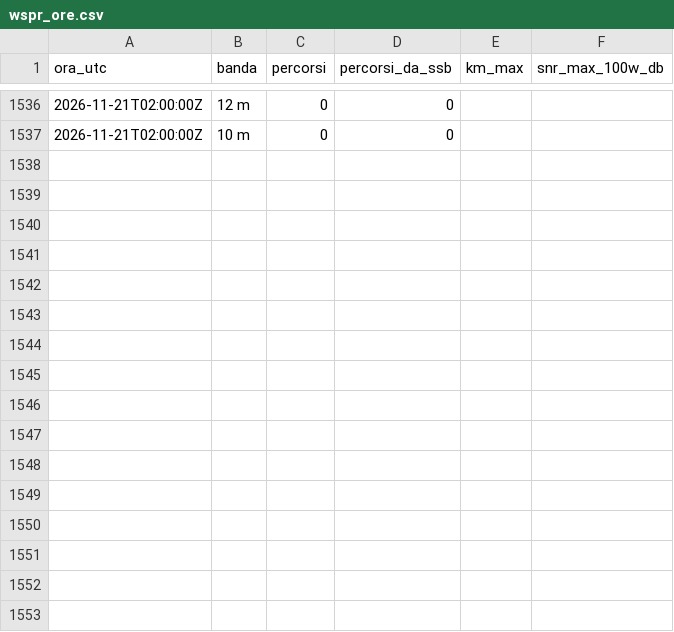
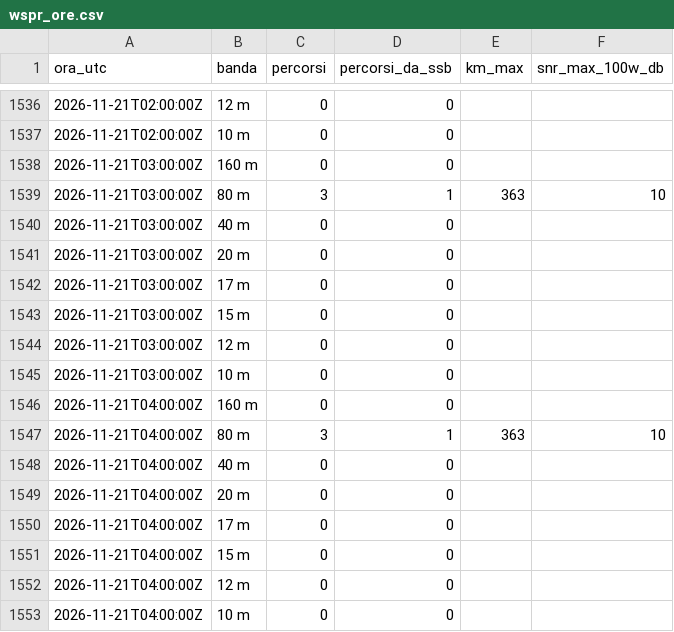
Before and after one commit to altolazio/propagazione_HF, a CSV file: 2026-11/wspr_ore.csv, drawn as a sheet; only a part is shown, gaps mark what is left out; the diff names each change by its address in the sheet, - before the commit and + after, or states it on an @@ line.

```diff
--- a/2026-11/wspr_ore.csv
+++ b/2026-11/wspr_ore.csv
+row 1538: 2026-11-21T03:00:00Z | 160 m | 0 | 0
+row 1539: 2026-11-21T03:00:00Z | 80 m | 3 | 1 | 363 | 10
+row 1540: 2026-11-21T03:00:00Z | 40 m | 0 | 0
+row 1541: 2026-11-21T03:00:00Z | 20 m | 0 | 0
+row 1542: 2026-11-21T03:00:00Z | 17 m | 0 | 0
+row 1543: 2026-11-21T03:00:00Z | 15 m | 0 | 0
+row 1544: 2026-11-21T03:00:00Z | 12 m | 0 | 0
+row 1545: 2026-11-21T03:00:00Z | 10 m | 0 | 0
+row 1546: 2026-11-21T04:00:00Z | 160 m | 0 | 0
+row 1547: 2026-11-21T04:00:00Z | 80 m | 3 | 1 | 363 | 10
+row 1548: 2026-11-21T04:00:00Z | 40 m | 0 | 0
+row 1549: 2026-11-21T04:00:00Z | 20 m | 0 | 0
+row 1550: 2026-11-21T04:00:00Z | 17 m | 0 | 0
+row 1551: 2026-11-21T04:00:00Z | 15 m | 0 | 0
+row 1552: 2026-11-21T04:00:00Z | 12 m | 0 | 0
+row 1553: 2026-11-21T04:00:00Z | 10 m | 0 | 0
```
Also changed, not shown: 2026-11/bande.csv, 2026-11/cluster_spot.csv, 5 other files.
